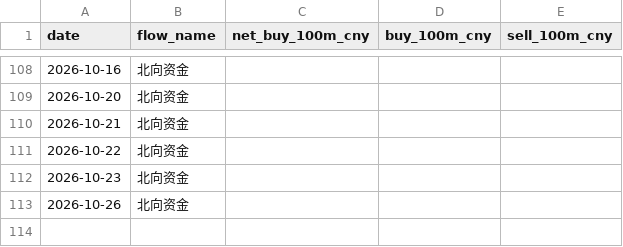
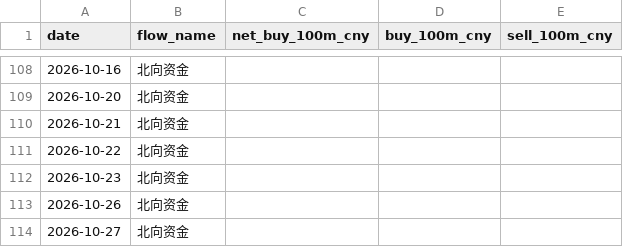
Before and after one commit to zard-sakai/economy_data, a CSV file: cross_market_data/northbound_daily.csv, drawn as a sheet; only a part is shown, gaps mark what is left out; the diff names each change by its address in the sheet, - before the commit and + after, or states it on an @@ line.

```diff
--- a/cross_market_data/northbound_daily.csv
+++ b/cross_market_data/northbound_daily.csv
+row 114: 2026-10-27 | 北向资金
```
Also changed, not shown: cross_market_data/southbound_daily.csv, 4 other files.
